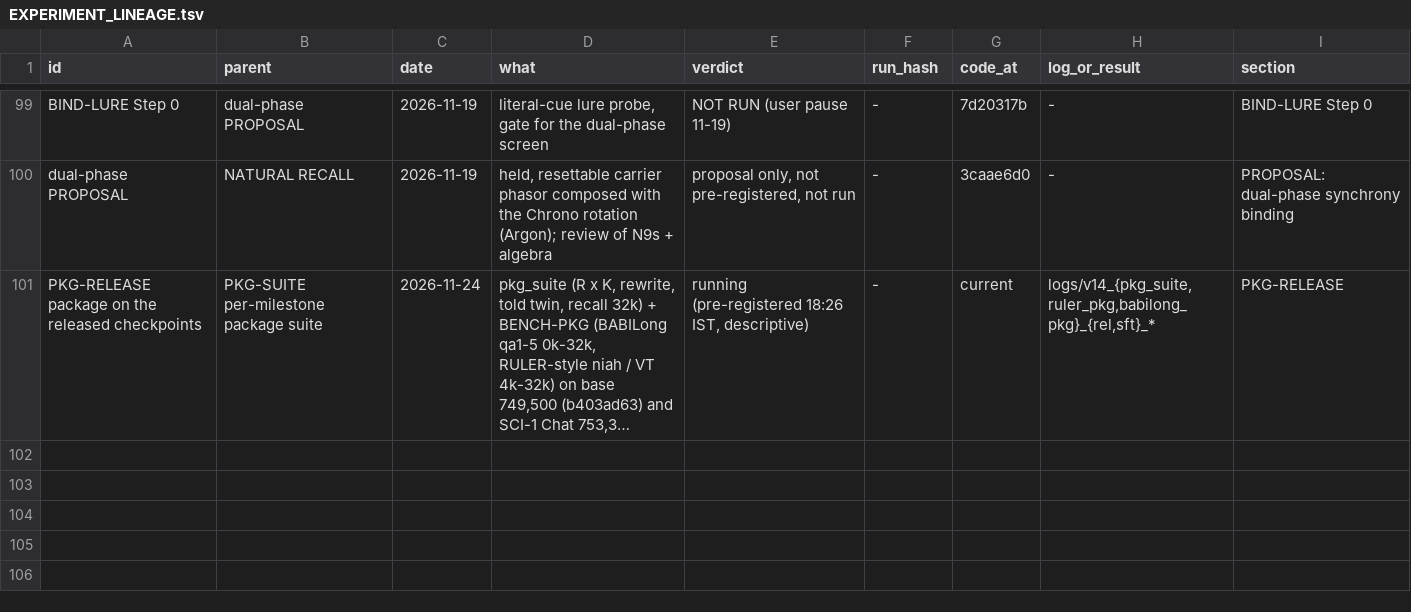
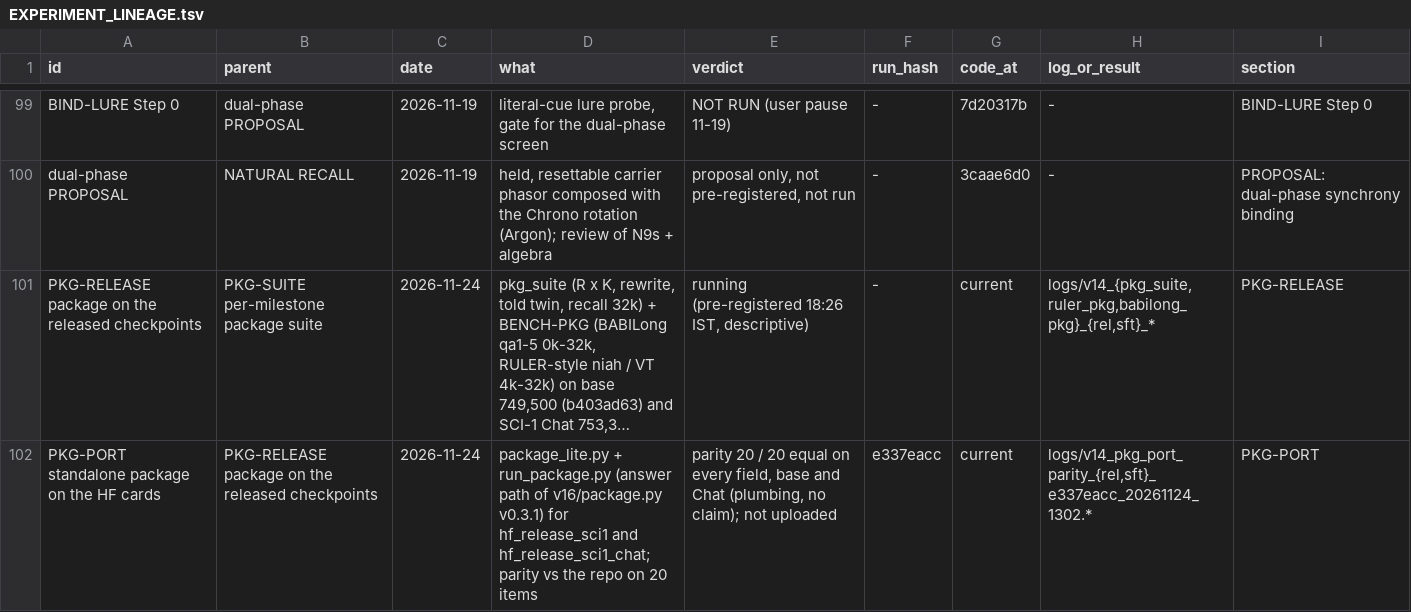
Before and after one commit to gowrav-vishwakarma/qllm2, a TSV file: v14/EXPERIMENT_LINEAGE.tsv, drawn as a sheet; only a part is shown, gaps mark what is left out; long unchanged cells end in …; the diff names each change by its address in the sheet, - before the commit and + after, or states it on an @@ line.

Commit message:
PKG-RELEASE part 1 + PKG-PORT recorded: package suite + RULER-style on base 749,500 and Chat 753,315 (R x K 0.97 / 0.78 base, 0.97 / 0.85 Chat vs bare 0.00; rewrite 0.93-0.96; told twin 0.77 / 0.25, 0.80 / 0.22; recall 32k 1.00; RULER niah package 0.20-0.62 vs bare <= 0.08, fetch right on all 400, read loses uuids / long numbers / ':\n' stops; VT planner 1.00); port parity 20 / 20 on every field for both cards; PACKAGE.md drafts for both cards (BABILong table pending); v14/pkg_release_tables.py aggregator. Verified: tables recomputed from the committed jsonl

```diff
--- a/v14/EXPERIMENT_LINEAGE.tsv
+++ b/v14/EXPERIMENT_LINEAGE.tsv
+row 102: PKG-PORT standalone package on the HF cards | PKG-RELEASE package on the released checkpoints | 2026-11-24 | package_lite.py + run_package.py (answer path of v16/package.py v0.3.1) for hf_release_sci1 and hf_release_sci1_chat; parity vs the repo on 20 items | parity 20 / 20 equal on every field, base and Chat (plumbing, no claim); not uploaded | e337eacc | current | logs/v14_pkg_port_parity_{rel,sft}_e337eacc_20261124_1302.* | PKG-PORT
```
Also changed, not shown: 17 other files.
